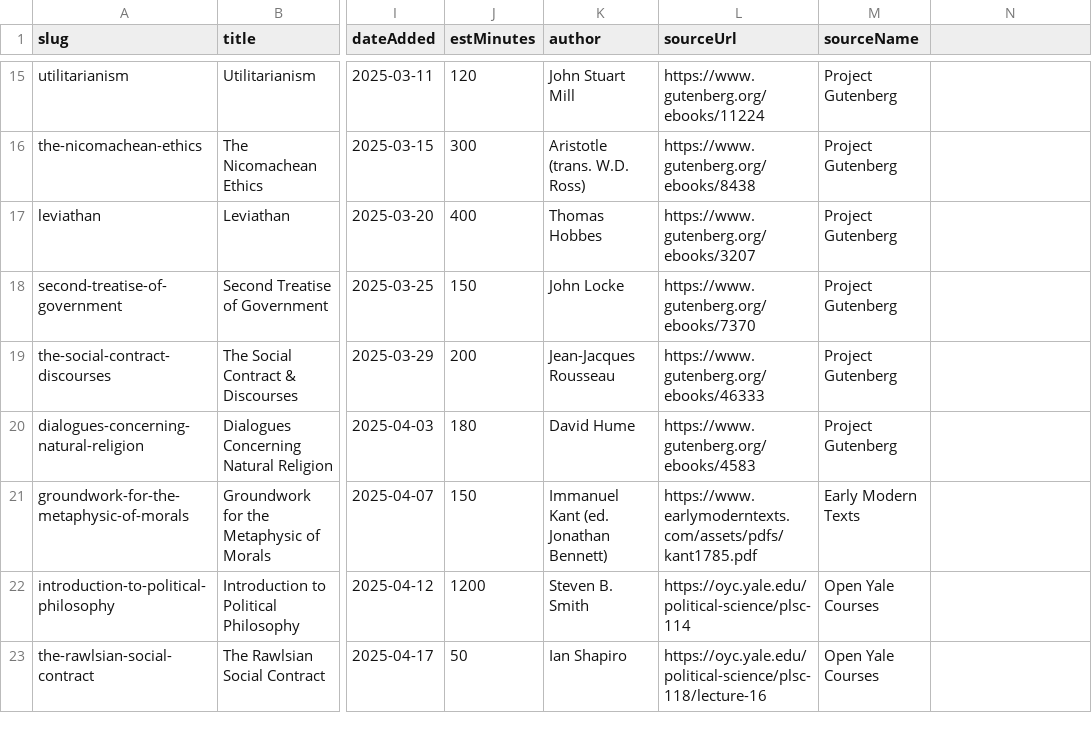
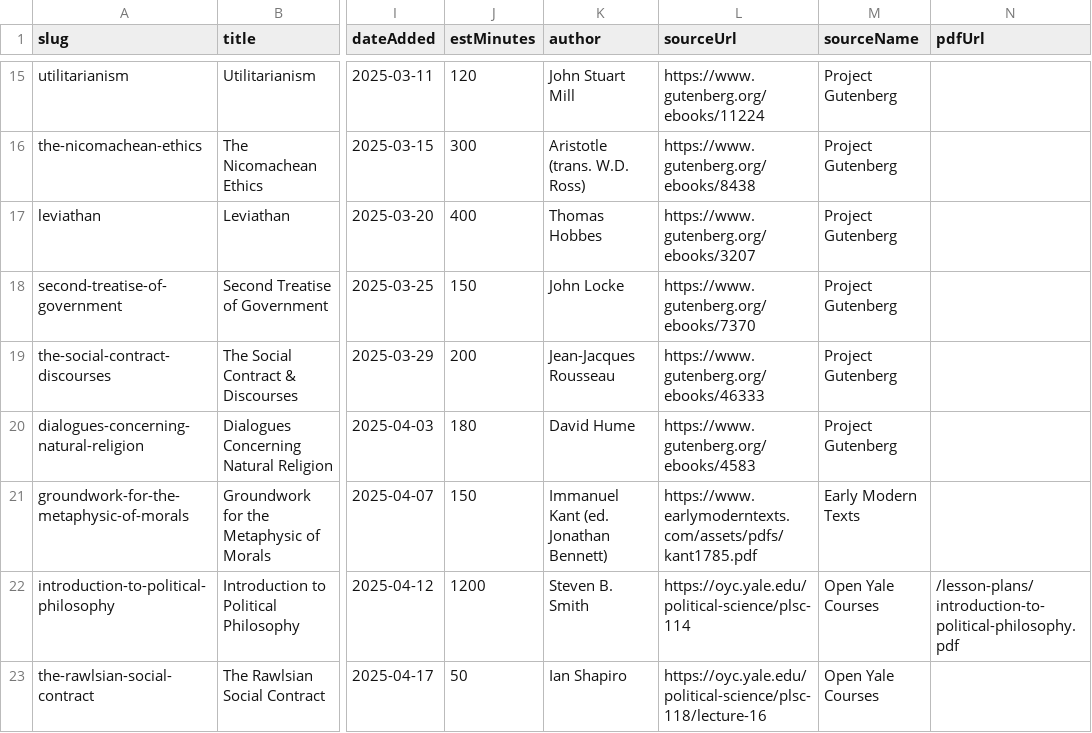
Before and after one commit to herlanginit/philosophy-commons, a CSV file: resources-template.csv, drawn as a sheet; only a part is shown, gaps mark what is left out; the diff covers the shown part only; the diff names each change by its address in the sheet, - before the commit and + after, or states it on an @@ line.

Commit message:
Add downloadable "inspired lesson plan" PDFs for the 8 lesson-plan resources
Each PDF is an original, classroom-ready lesson plan (objectives, materials,
step-by-step procedure with timing, discussion questions, assessment, and
extension activity) credited to the real instructor/course that inspired it,
but written as original Philosophy Commons material rather than a copy of
their actual course content — labeled "Inspired Lesson Plan" throughout.

Resource detail pages show a "Download inspired lesson plan (PDF)" button
alongside the existing external source link when a pdfUrl is present; the
resource card grid shows a small PDF badge. Generated via reportlab
(scripts/generate_lesson_plans.py) and served from public/lesson-plans/.

```diff
--- a/resources-template.csv
+++ b/resources-template.csv
-N1: (empty)
+N1: pdfUrl
-N22 (pdfUrl): (empty)
+N22 (pdfUrl): /lesson-plans/introduction-to-political-philosophy.pdf
```
Also changed, not shown: 7 edited cells elsewhere in this file, 17 other files.
